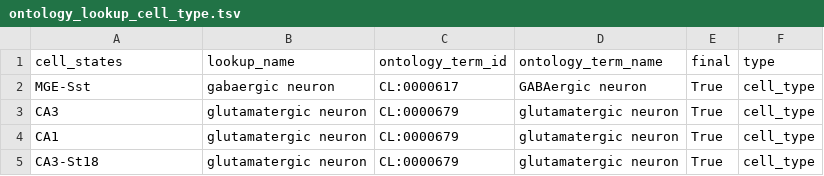
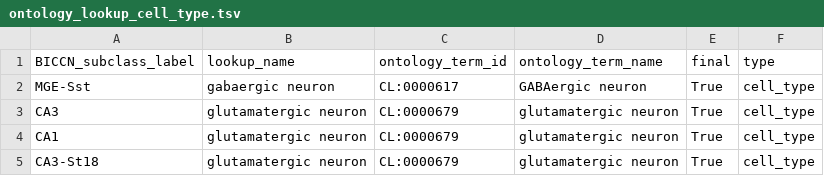
Before and after one commit to chanzuckerberg/single-cell-curation, a TSV file: datasets/biccn-liu/data/misc/ontology_lookup_cell_type.tsv, drawn as a sheet; only a part is shown.

```diff
--- a/datasets/biccn-liu/data/misc/ontology_lookup_cell_type.tsv
+++ b/datasets/biccn-liu/data/misc/ontology_lookup_cell_type.tsv
@@ -1,2 +1,2 @@
-cell_states	lookup_name	ontology_term_id	ontology_term_name	final	type
+BICCN_subclass_label	lookup_name	ontology_term_id	ontology_term_name	final	type
 MGE-Sst	gabaergic neuron	CL:0000617	GABAergic neuron	"True"	cell_type
```
Also changed, not shown: 4 other files.
